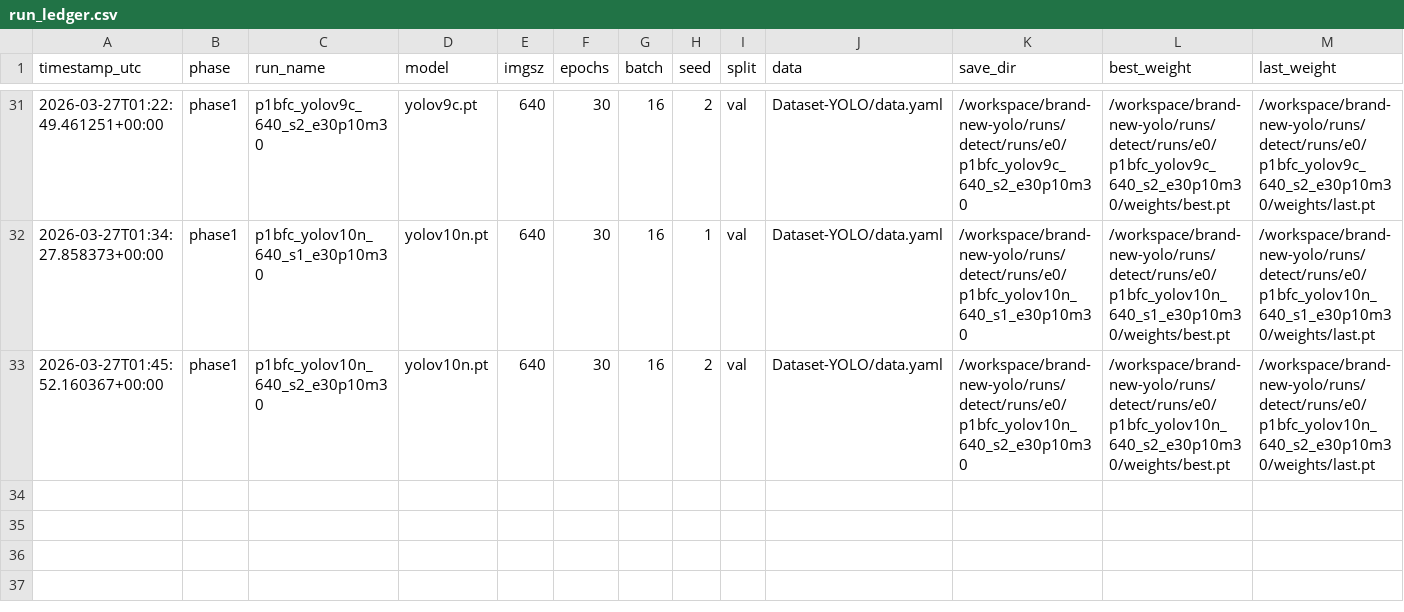
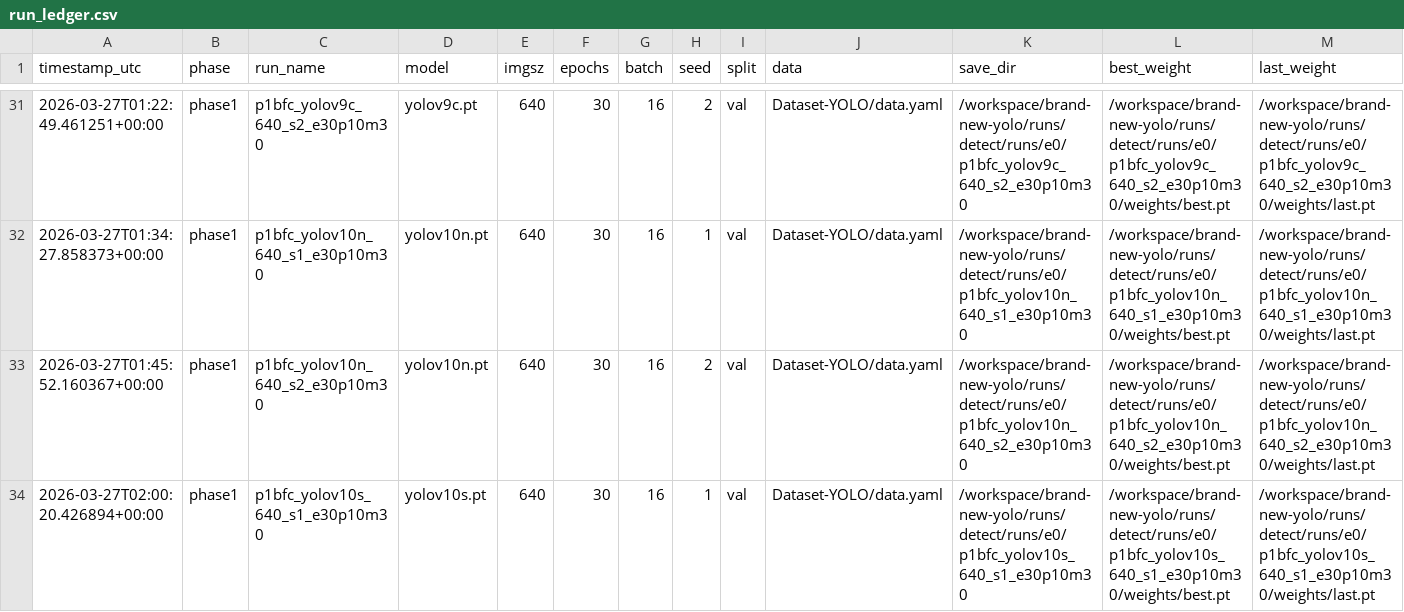
Before and after one commit to muhammad-zainal-muttaqin/brand-new-yolo, a CSV file: outputs/reports/run_ledger.csv, drawn as a sheet; only a part is shown, gaps mark what is left out; rows hold the shown columns only; the diff names each change by its address in the sheet, - before the commit and + after, or states it on an @@ line.

Commit message:
phase1: add p1bfc_yolov10s_640_s1_e30p10m30

```diff
--- a/outputs/reports/run_ledger.csv
+++ b/outputs/reports/run_ledger.csv
+row 34: 2026-03-27T02:00:20.426894+00:00 | phase1 | p1bfc_yolov10s_640_s1_e30p10m30 | yolov10s.pt | 640 | 30 | 16 | 1 | val | Dataset-YOLO/data.yaml | /workspace/brand-new-yolo/runs/detect/runs/e0/p1bfc_yolov10s_640_s1_e30p10m30 | /workspace/brand-new-yolo/runs/detect/runs/e0/p1bfc_yolov10s_640_s1_e30p10m30/weights/best.pt | /workspace/brand-new-yolo/runs/detect/runs/e0/p1bfc_yolov10s_640_s1_e30p10m30/weights/last.pt
```
Also changed, not shown: 10 other files.
